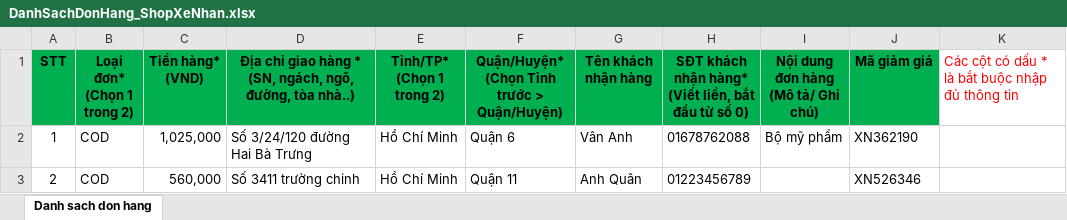
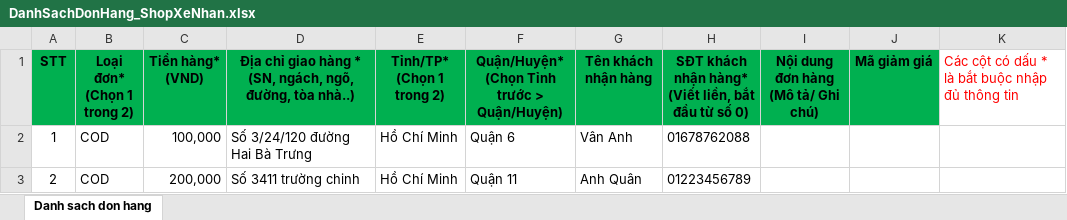
Before and after one commit to daodinhlap/xenhan-web, an Excel workbook: xenhan-shop-webui/src/main/webapp/resources/file/DanhSachDonHang_ShopXeNhan.xlsx, sheet Danh sach don hang, drawn as a sheet; values as stored, in another font and other column widths than the file's, no borders; the diff names each change by its address in the sheet, - before the commit and + after, or states it on an @@ line.

```diff
--- a/xenhan-shop-webui/src/main/webapp/resources/file/DanhSachDonHang_ShopXeNhan.xlsx (sheet Danh sach don hang)
+++ b/xenhan-shop-webui/src/main/webapp/resources/file/DanhSachDonHang_ShopXeNhan.xlsx (sheet Danh sach don hang)
-C2 (Tiền hàng* (VND)): 1,025,000
+C2 (Tiền hàng* (VND)): 100,000
-I2: Bộ mỹ phẩm
+I2: (empty)
-J2 (Mã giảm giá): XN362190
+J2 (Mã giảm giá): (empty)
-C3 (Tiền hàng* (VND)): 560,000
+C3 (Tiền hàng* (VND)): 200,000
-J3 (Mã giảm giá): XN526346
+J3 (Mã giảm giá): (empty)
```
Also changed, not shown: 5 other files.
